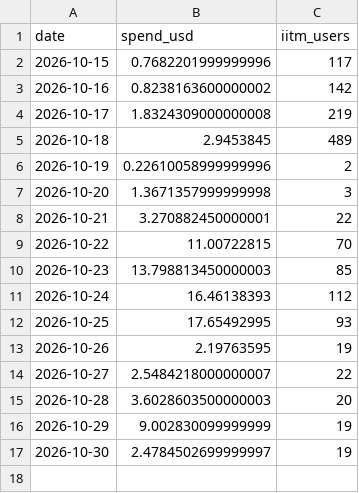
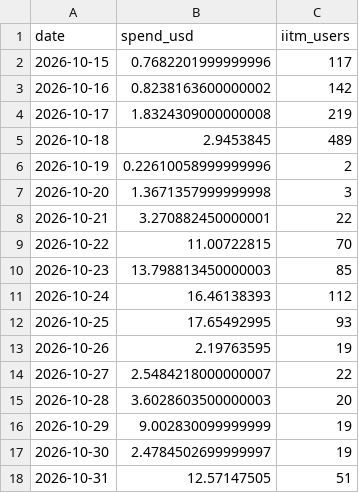
Before and after one commit to sarangkrish27/aipipe-usage-tracker, a CSV file: usage_history.csv, drawn as a sheet; the diff names each change by its address in the sheet, - before the commit and + after, or states it on an @@ line.

```diff
--- a/usage_history.csv
+++ b/usage_history.csv
+row 18: 2026-10-31 | 12.57147505 | 51
```
Also changed, not shown: 1 other file.
